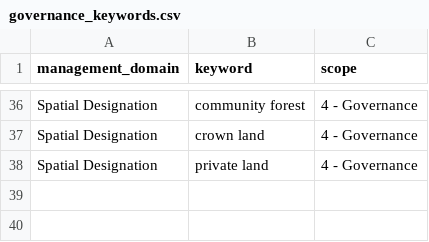
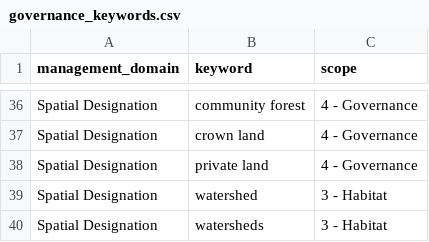
Before and after one commit to ennsjoe/salmon_management_domains_compendium, a CSV file: governance_keywords.csv, drawn as a sheet; only a part is shown, gaps mark what is left out; the diff names each change by its address in the sheet, - before the commit and + after, or states it on an @@ line.

```diff
--- a/governance_keywords.csv
+++ b/governance_keywords.csv
+row 39: Spatial Designation | watershed | 3 - Habitat
+row 40: Spatial Designation | watersheds | 3 - Habitat
```
Also changed, not shown: iucn_l2_keywords.csv, 1 other file.
